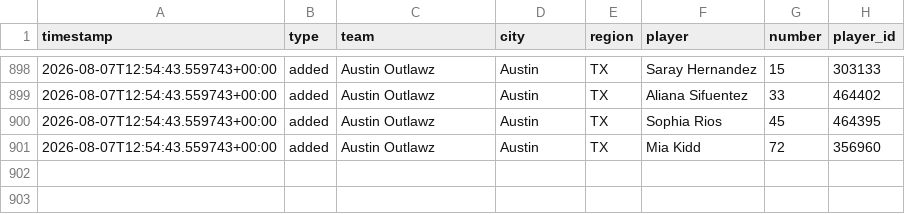
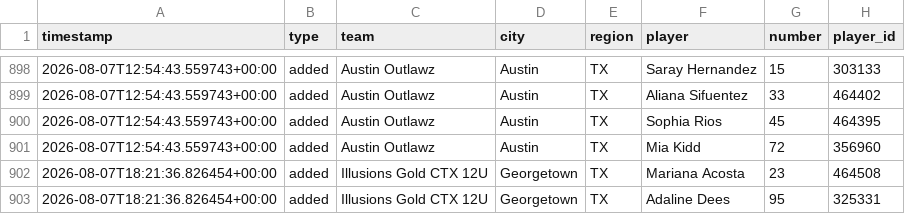
Before and after one commit to jeremiah9980/ncs-monitor, a CSV file: reports/changelog.csv, drawn as a sheet; only a part is shown, gaps mark what is left out.

```diff
--- a/reports/changelog.csv
+++ b/reports/changelog.csv
@@ -901 +901,3 @@ timestamp,type,team,city,region,player,number,player_id
 2026-08-07T12:54:43.559743+00:00,added,Austin Outlawz,Austin,TX,Mia Kidd,72,356960
+2026-08-07T18:21:36.826454+00:00,added,Illusions Gold CTX 12U,Georgetown,TX,Mariana Acosta,23,464508
+2026-08-07T18:21:36.826454+00:00,added,Illusions Gold CTX 12U,Georgetown,TX,Adaline Dees,95,325331
```
Also changed, not shown: reports/team-list.csv, 4 other files.
